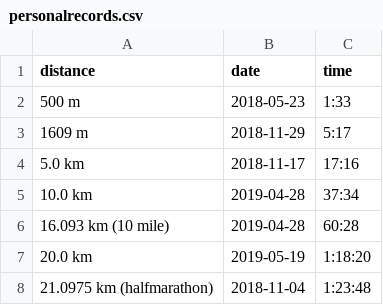
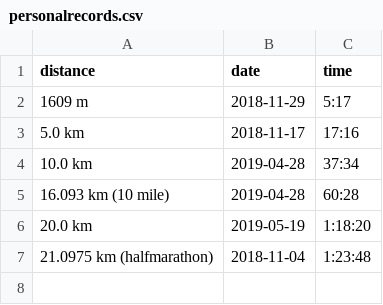
Before and after one commit to ward/run, a CSV file: _data/personalrecords.csv, drawn as a sheet; the diff names each change by its address in the sheet, - before the commit and + after, or states it on an @@ line.

```diff
--- a/_data/personalrecords.csv
+++ b/_data/personalrecords.csv
-row 2: 500 m | 2018-05-23 | 1:33
```
Also changed, not shown: _data/myresults.csv.
